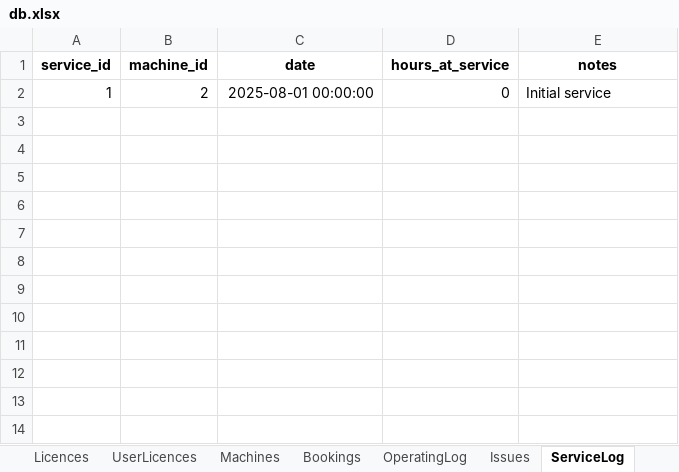
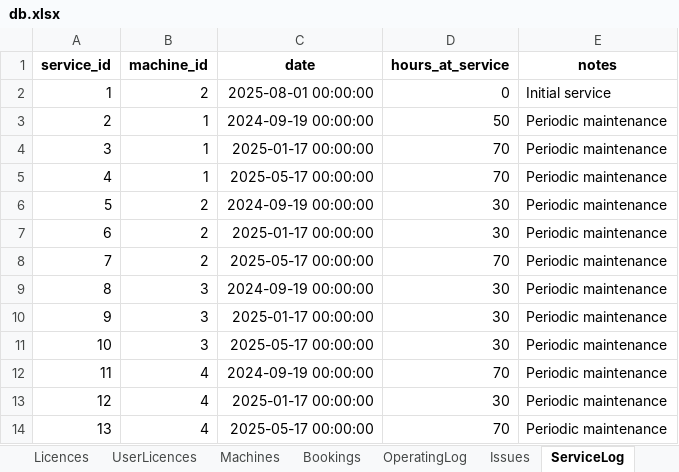
Before and after one commit to patrickjamesbenson/woodturners_scheduler, an Excel workbook: data/db.xlsx, sheet ServiceLog, drawn as a sheet; values as stored, in another font and other column widths than the file's, no borders; the diff names each change by its address in the sheet, - before the commit and + after, or states it on an @@ line.

```diff
--- a/data/db.xlsx (sheet ServiceLog)
+++ b/data/db.xlsx (sheet ServiceLog)
+row 3: 2 | 1 | 2024-09-19 00:00:00 | 50 | Periodic maintenance
+row 4: 3 | 1 | 2025-01-17 00:00:00 | 70 | Periodic maintenance
+row 5: 4 | 1 | 2025-05-17 00:00:00 | 70 | Periodic maintenance
+row 6: 5 | 2 | 2024-09-19 00:00:00 | 30 | Periodic maintenance
+row 7: 6 | 2 | 2025-01-17 00:00:00 | 30 | Periodic maintenance
+row 8: 7 | 2 | 2025-05-17 00:00:00 | 70 | Periodic maintenance
+row 9: 8 | 3 | 2024-09-19 00:00:00 | 30 | Periodic maintenance
+row 10: 9 | 3 | 2025-01-17 00:00:00 | 30 | Periodic maintenance
+row 11: 10 | 3 | 2025-05-17 00:00:00 | 30 | Periodic maintenance
+row 12: 11 | 4 | 2024-09-19 00:00:00 | 70 | Periodic maintenance
+row 13: 12 | 4 | 2025-01-17 00:00:00 | 30 | Periodic maintenance
+row 14: 13 | 4 | 2025-05-17 00:00:00 | 70 | Periodic maintenance
```
Also changed, not shown: sheet Bookings, sheet OperatingLog, sheet Issues, sheet Users, sheet Settings, other sheet tabs, 1 other file.
